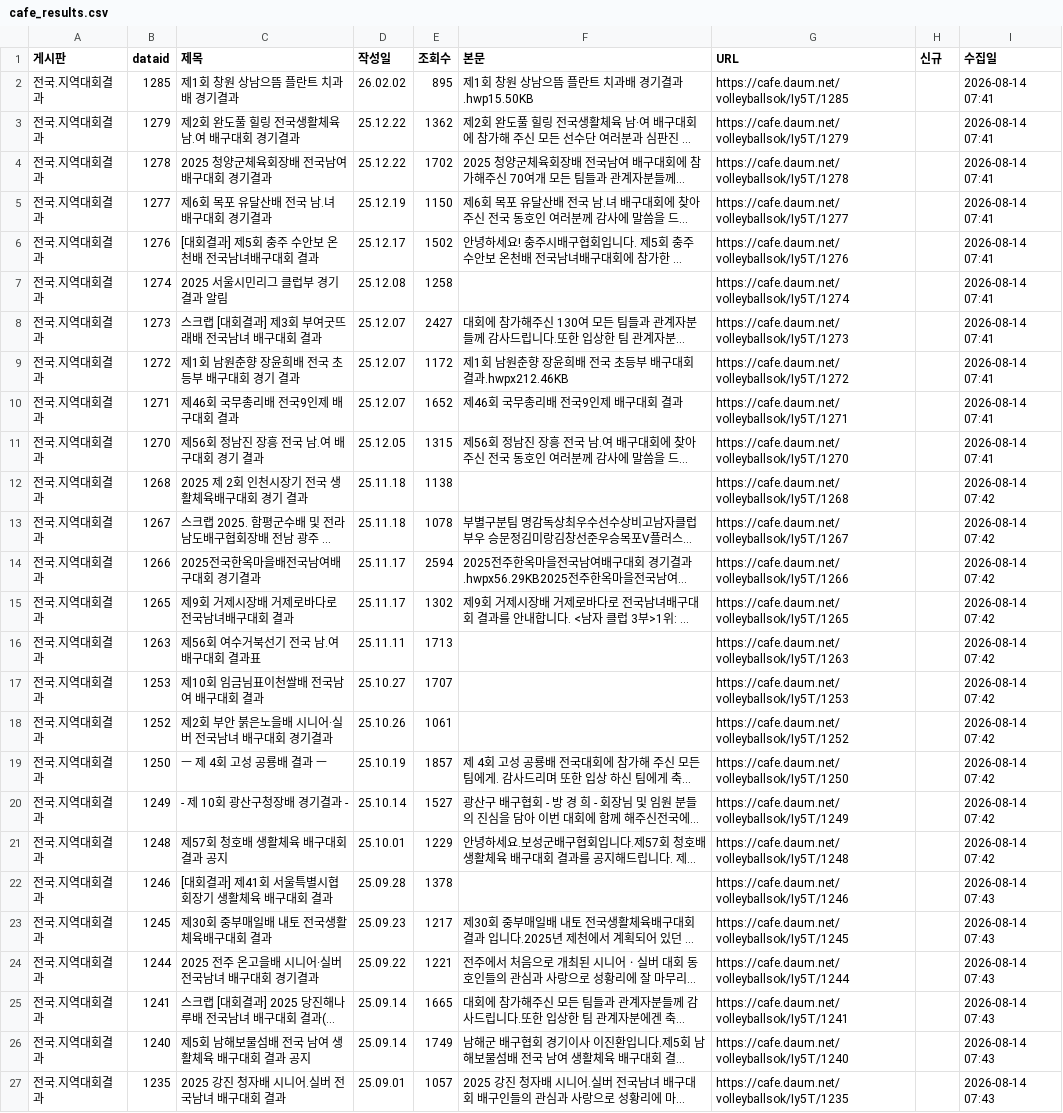
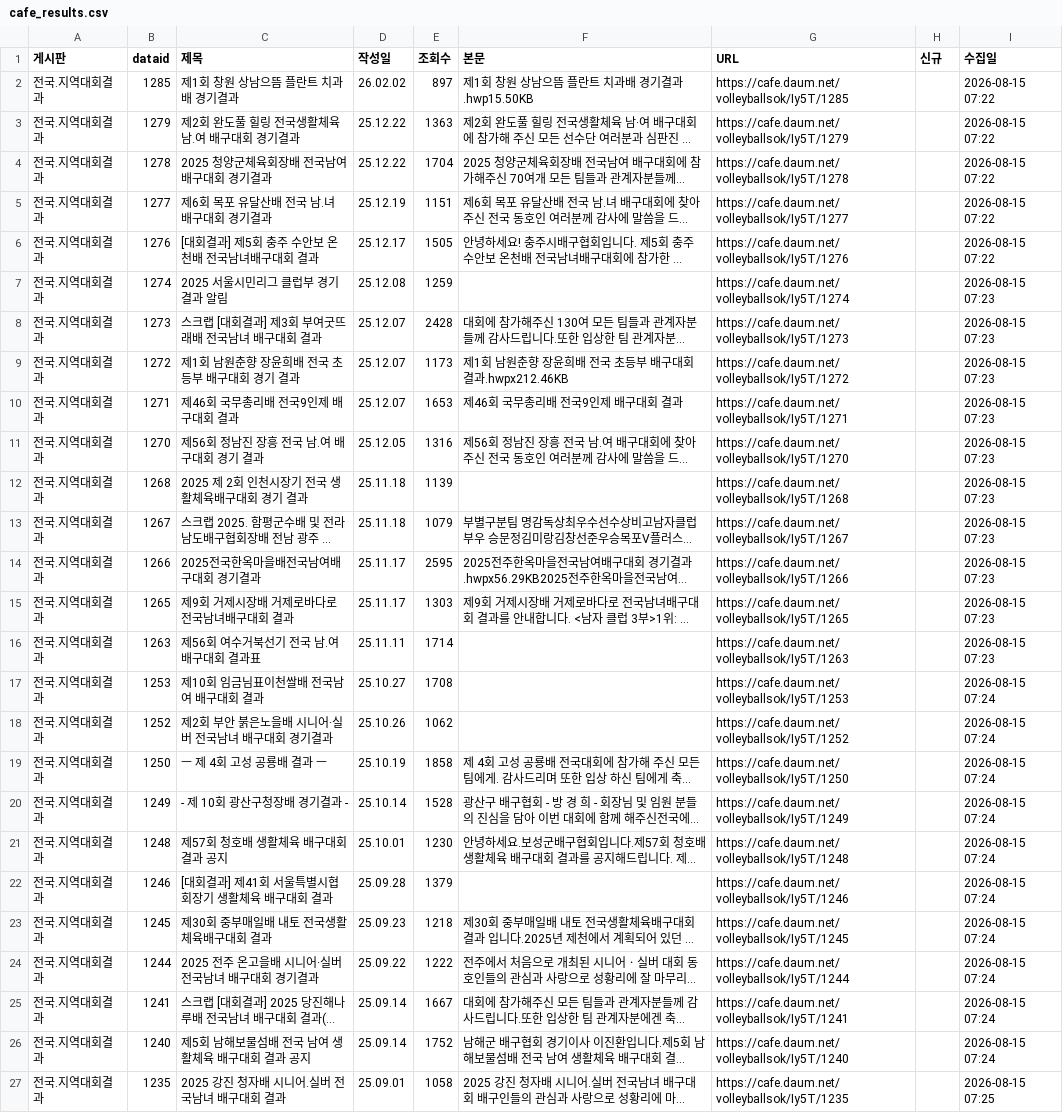
Before and after one commit to yp127/volleyball-data, a CSV file: cafe_results.csv, drawn as a sheet; only a part is shown; long unchanged cells end in …; the diff covers the shown part only; the diff names each change by its address in the sheet, - before the commit and + after, or states it on an @@ line.

```diff
--- a/cafe_results.csv
+++ b/cafe_results.csv
-E2 (조회수): 895
+E2 (조회수): 897
-I2:I6 (수집일): 2026-08-14 07:41
+I2:I6 (수집일): 2026-08-15 07:22
-E3 (조회수): 1362
+E3 (조회수): 1363
-E4 (조회수): 1702
+E4 (조회수): 1704
-E5 (조회수): 1150
+E5 (조회수): 1151
-E6 (조회수): 1502
+E6 (조회수): 1505
-E7 (조회수): 1258
+E7 (조회수): 1259
-I7:I11 (수집일): 2026-08-14 07:41
+I7:I11 (수집일): 2026-08-15 07:23
-E8 (조회수): 2427
+E8 (조회수): 2428
-E9 (조회수): 1172
+E9 (조회수): 1173
-E10 (조회수): 1652
+E10 (조회수): 1653
-E11 (조회수): 1315
+E11 (조회수): 1316
-E12 (조회수): 1138
+E12 (조회수): 1139
-I12:I16 (수집일): 2026-08-14 07:42
+I12:I16 (수집일): 2026-08-15 07:23
-E13 (조회수): 1078
+E13 (조회수): 1079
-E14 (조회수): 2594
+E14 (조회수): 2595
-E15 (조회수): 1302
+E15 (조회수): 1303
-E16 (조회수): 1713
+E16 (조회수): 1714
-E17 (조회수): 1707
+E17 (조회수): 1708
-I17:I21 (수집일): 2026-08-14 07:42
+I17:I21 (수집일): 2026-08-15 07:24
-E18 (조회수): 1061
+E18 (조회수): 1062
-E19 (조회수): 1857
+E19 (조회수): 1858
-E20 (조회수): 1527
+E20 (조회수): 1528
-E21 (조회수): 1229
+E21 (조회수): 1230
-E22 (조회수): 1378
+E22 (조회수): 1379
-I22:I26 (수집일): 2026-08-14 07:43
+I22:I26 (수집일): 2026-08-15 07:24
-E23 (조회수): 1217
+E23 (조회수): 1218
-E24 (조회수): 1221
+E24 (조회수): 1222
-E25 (조회수): 1665
+E25 (조회수): 1667
-E26 (조회수): 1749
+E26 (조회수): 1752
-E27 (조회수): 1057
+E27 (조회수): 1058
-I27 (수집일): 2026-08-14 07:43
+I27 (수집일): 2026-08-15 07:25
```
Also changed, not shown: 68 edited cells elsewhere in this file, 1 other file.
